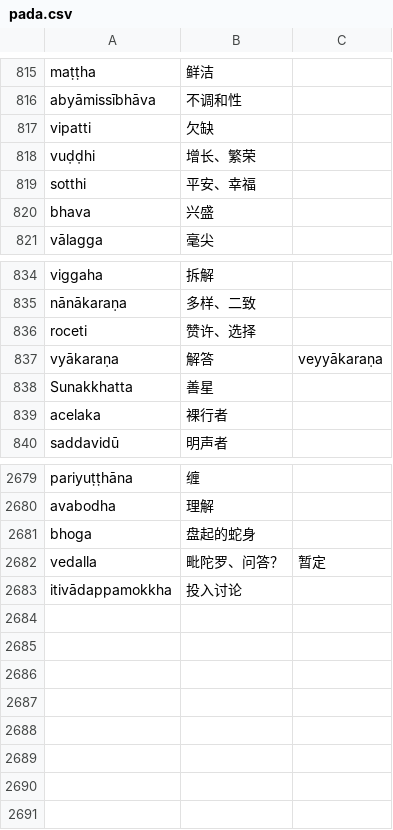
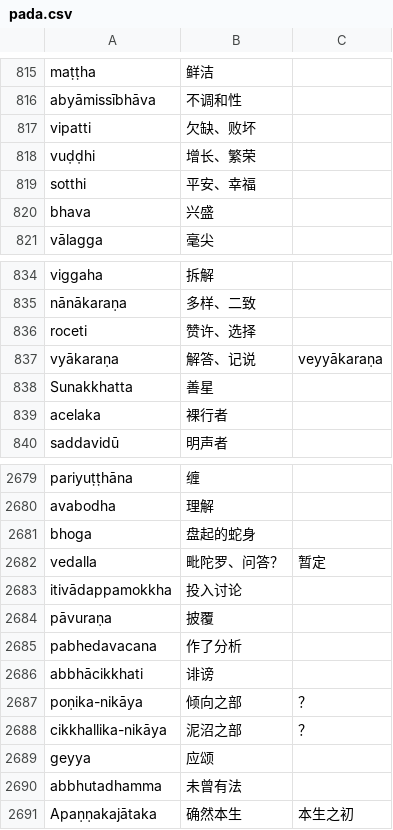
Before and after one commit to jhintr/nirutti, a CSV file: pada.csv, drawn as a sheet; only a part is shown, gaps mark what is left out.

Commit message:
update dict

```diff
--- a/pada.csv
+++ b/pada.csv
@@ -816,3 +816,3 @@ maṭṭha,鲜洁,
 abyāmissībhāva,不调和性,
-vipatti,欠缺,
+vipatti,欠缺、败坏,
 vuḍḍhi,增长、繁荣,
@@ -836,3 +836,3 @@ nānākaraṇa,多样、二致,
 roceti,赞许、选择,
-vyākaraṇa,解答,veyyākaraṇa
+vyākaraṇa,解答、记说,veyyākaraṇa
 Sunakkhatta,善星,
@@ -2683 +2683,9 @@ vedalla,毗陀罗、问答？,暂定
 itivādappamokkha,投入讨论,
+pāvuraṇa,披覆,
+pabhedavacana,作了分析,
+abbhācikkhati,诽谤,
+poṇika-nikāya,倾向之部,？
+cikkhallika-nikāya,泥沼之部,？
+geyya,应颂,
+abbhutadhamma,未曾有法,
+Apaṇṇakajātaka,确然本生,本生之初
```
